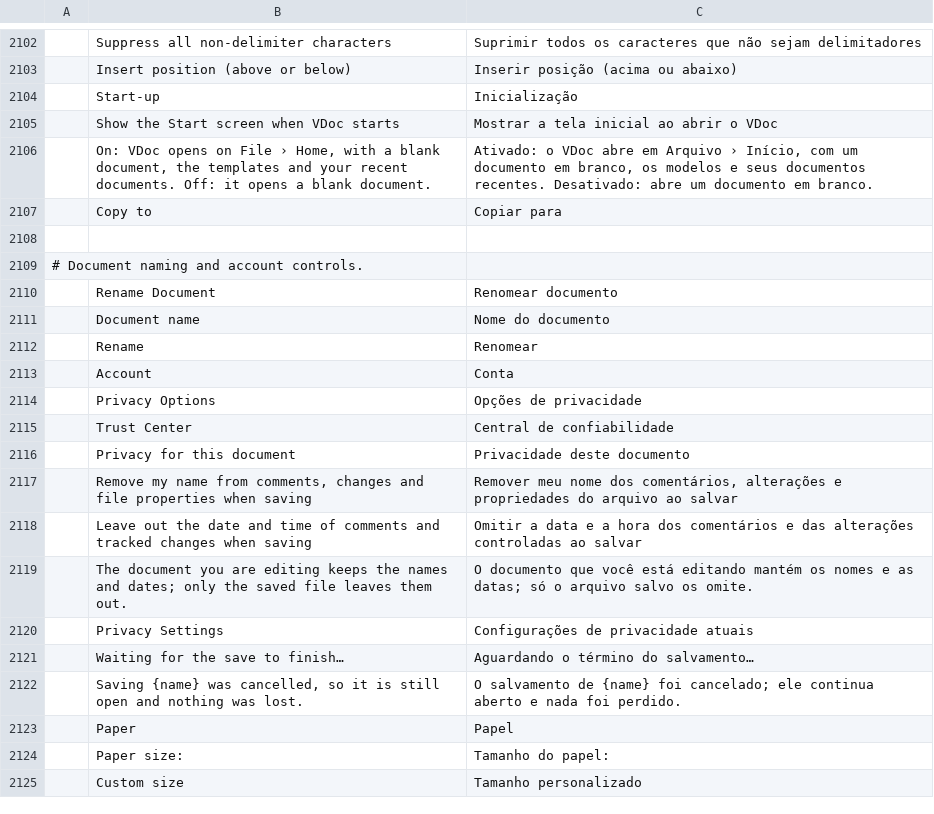
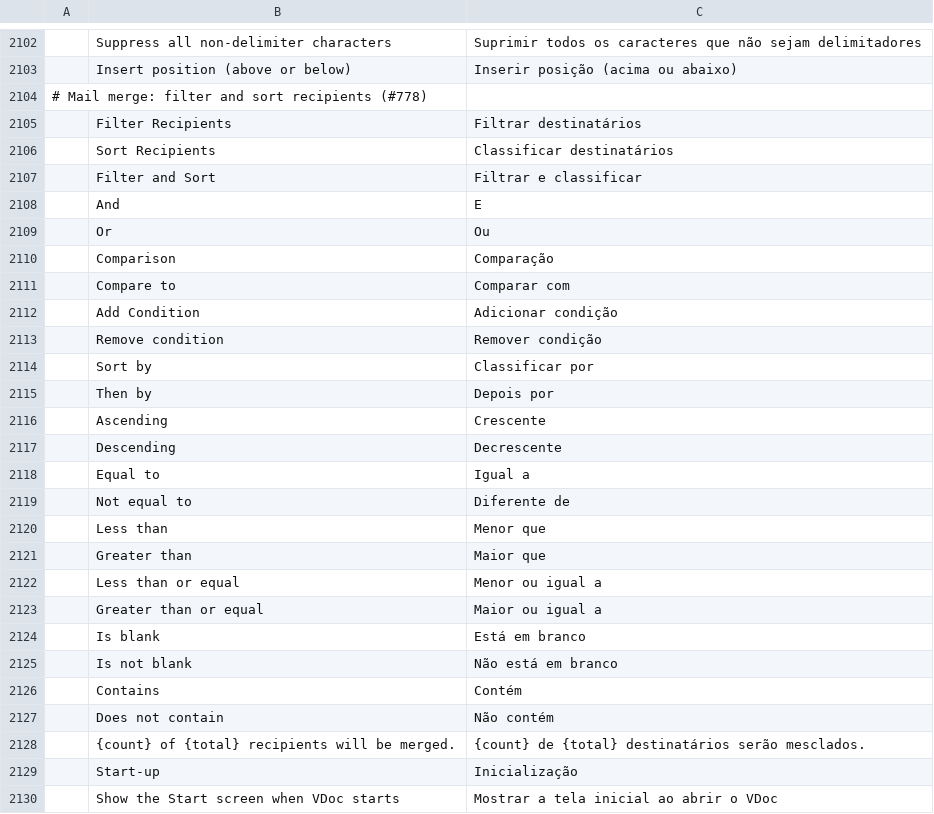
Before and after one commit to vyntaris/vdoc-old, a TSV file: crates/ui-egui/src/i18n/pt-br.tsv, drawn as a sheet; only a part is shown, gaps mark what is left out; the shorter side is filled out with more unchanged rows; the diff names each change by its address in the sheet, - before the commit and + after, or states it on an @@ line.

```diff
--- a/crates/ui-egui/src/i18n/pt-br.tsv
+++ b/crates/ui-egui/src/i18n/pt-br.tsv
+row 2104: # Mail merge: filter and sort recipients (#778)
+row 2105:  | Filter Recipients | Filtrar destinatários
+row 2106:  | Sort Recipients | Classificar destinatários
+row 2107:  | Filter and Sort | Filtrar e classificar
+row 2108:  | And | E
+row 2109:  | Or | Ou
+row 2110:  | Comparison | Comparação
+row 2111:  | Compare to | Comparar com
+row 2112:  | Add Condition | Adicionar condição
+row 2113:  | Remove condition | Remover condição
+row 2114:  | Sort by | Classificar por
+row 2115:  | Then by | Depois por
+row 2116:  | Ascending | Crescente
+row 2117:  | Descending | Decrescente
+row 2118:  | Equal to | Igual a
+row 2119:  | Not equal to | Diferente de
+row 2120:  | Less than | Menor que
+row 2121:  | Greater than | Maior que
+row 2122:  | Less than or equal | Menor ou igual a
+row 2123:  | Greater than or equal | Maior ou igual a
+row 2124:  | Is blank | Está em branco
+row 2125:  | Is not blank | Não está em branco
+row 2126:  | Contains | Contém
+row 2127:  | Does not contain | Não contém
+row 2128:  | {count} of {total} recipients will be merged. | {count} de {total} destinatários serão mesclados.
```
Also changed, not shown: crates/ui-egui/src/i18n/bg.tsv, crates/ui-egui/src/i18n/ru.tsv, 35 other files.
